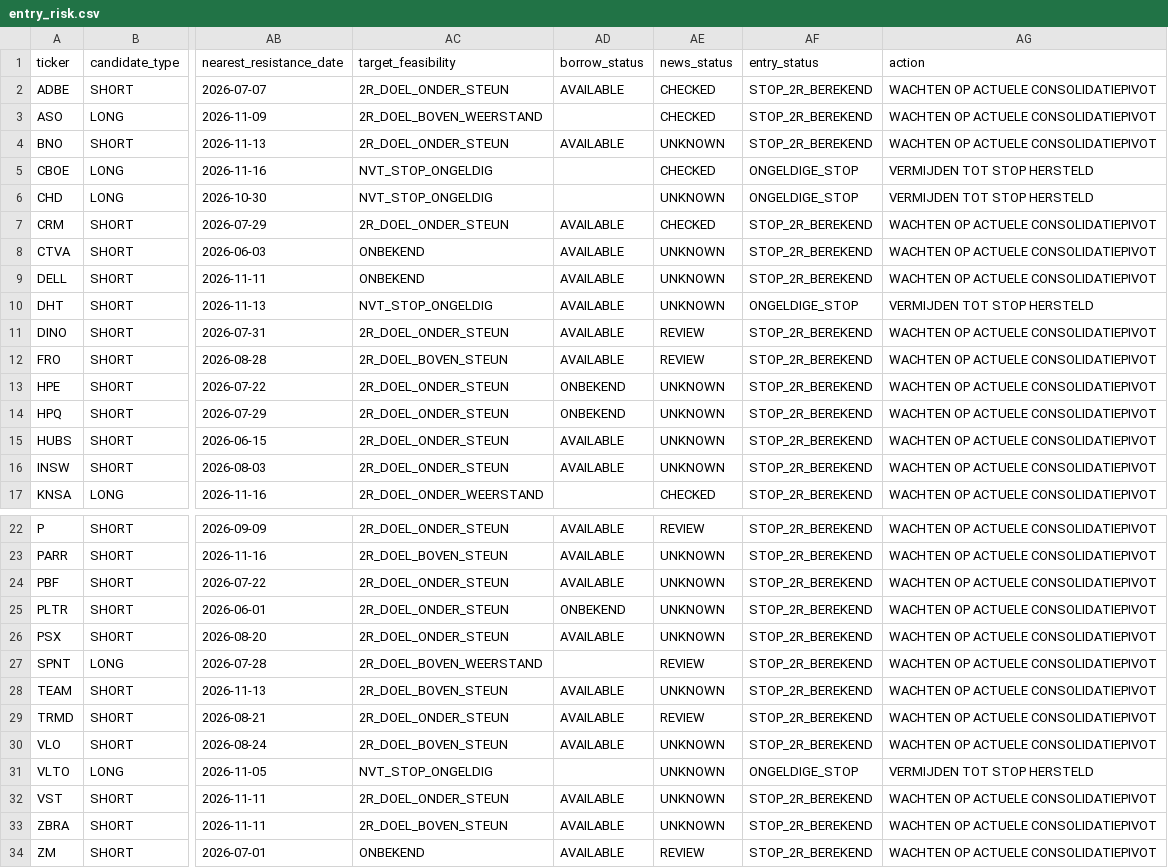
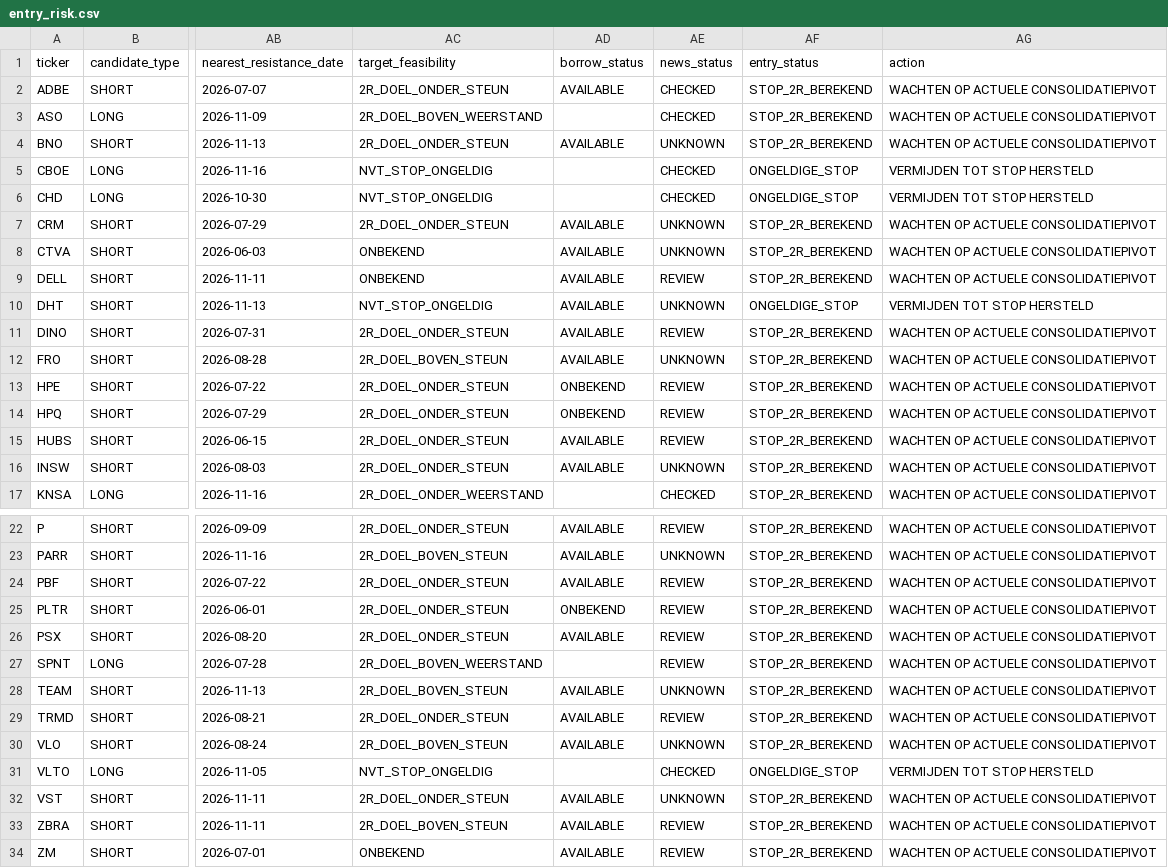
Before and after one commit to Melief/daily-stock-radar, a CSV file: data/entry_risk.csv, drawn as a sheet; only a part is shown, gaps mark what is left out; the diff names each change by its address in the sheet, - before the commit and + after, or states it on an @@ line.

```diff
--- a/data/entry_risk.csv
+++ b/data/entry_risk.csv
-AE6 (news_status): UNKNOWN
+AE6 (news_status): CHECKED
-AE7 (news_status): CHECKED
+AE7 (news_status): UNKNOWN
-AE9 (news_status): UNKNOWN
+AE9 (news_status): REVIEW
-AE12 (news_status): REVIEW
+AE12 (news_status): UNKNOWN
-AE13:AE15 (news_status): UNKNOWN
+AE13:AE15 (news_status): REVIEW
-AE24:AE26 (news_status): UNKNOWN
+AE24:AE26 (news_status): REVIEW
-AE31 (news_status): UNKNOWN
+AE31 (news_status): CHECKED
-AE33 (news_status): UNKNOWN
+AE33 (news_status): REVIEW
```
Also changed, not shown: data/dsr_source_status.csv, data/long_fundamentals.csv, 8 other files.
